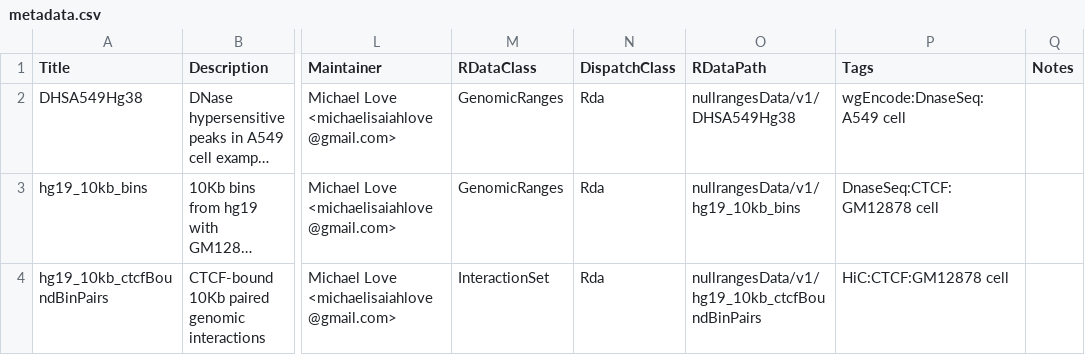
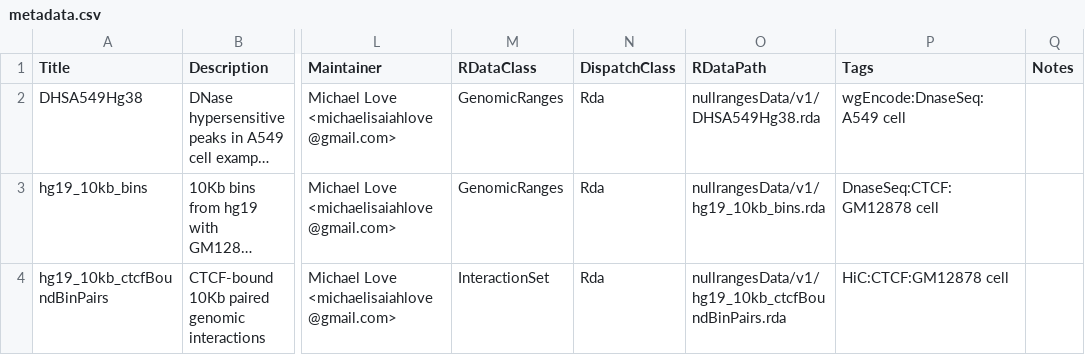
Before and after one commit to nullranges/nullrangesDataArchived, a CSV file: inst/extdata/metadata.csv, drawn as a sheet; only a part is shown, gaps mark what is left out; long unchanged cells end in …; the diff names each change by its address in the sheet, - before the commit and + after, or states it on an @@ line.

Commit message:
update metadata

```diff
--- a/inst/extdata/metadata.csv
+++ b/inst/extdata/metadata.csv
-O2 (RDataPath): nullrangesData/v1/DHSA549Hg38
+O2 (RDataPath): nullrangesData/v1/DHSA549Hg38.rda
-O3 (RDataPath): nullrangesData/v1/hg19_10kb_bins
+O3 (RDataPath): nullrangesData/v1/hg19_10kb_bins.rda
-O4 (RDataPath): nullrangesData/v1/hg19_10kb_ctcfBoundBinPairs
+O4 (RDataPath): nullrangesData/v1/hg19_10kb_ctcfBoundBinPairs.rda
```
Also changed, not shown: 2 other files.
